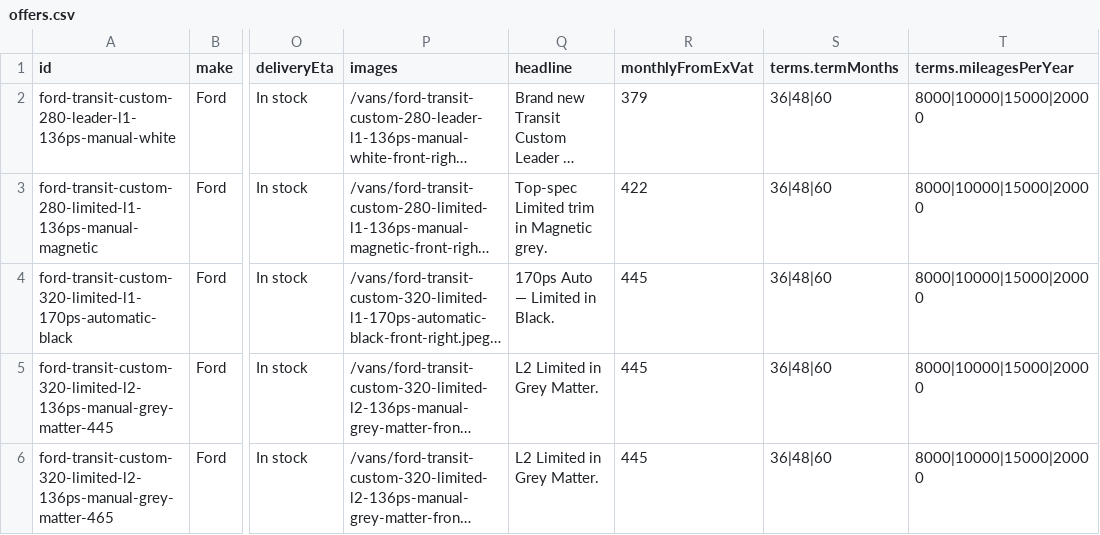
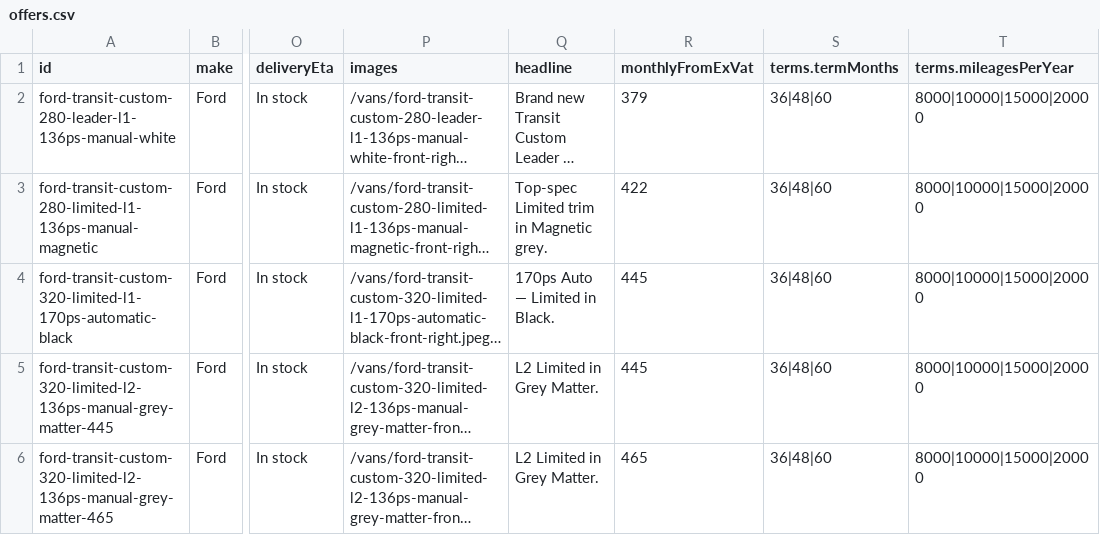
Before and after one commit to DaveM1984/e-van-leasing, a CSV file: data/offers.csv, drawn as a sheet; only a part is shown, gaps mark what is left out; long unchanged cells end in …; the diff names each change by its address in the sheet, - before the commit and + after, or states it on an @@ line.

Commit message:
amended calculator 19

```diff
--- a/data/offers.csv
+++ b/data/offers.csv
-R6 (monthlyFromExVat): 445
+R6 (monthlyFromExVat): 465
```
